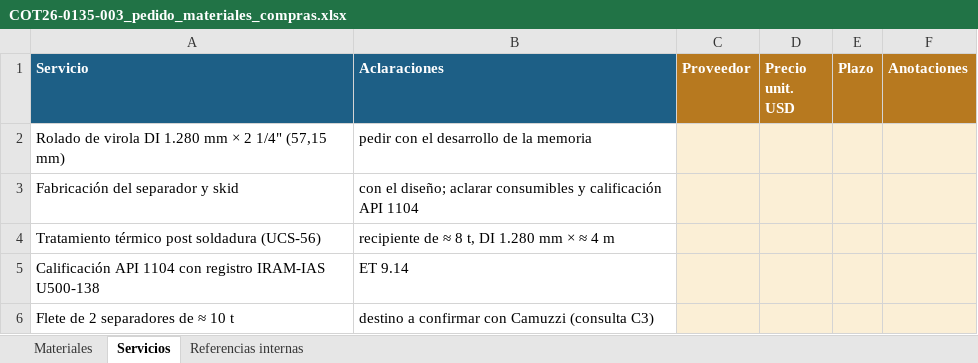
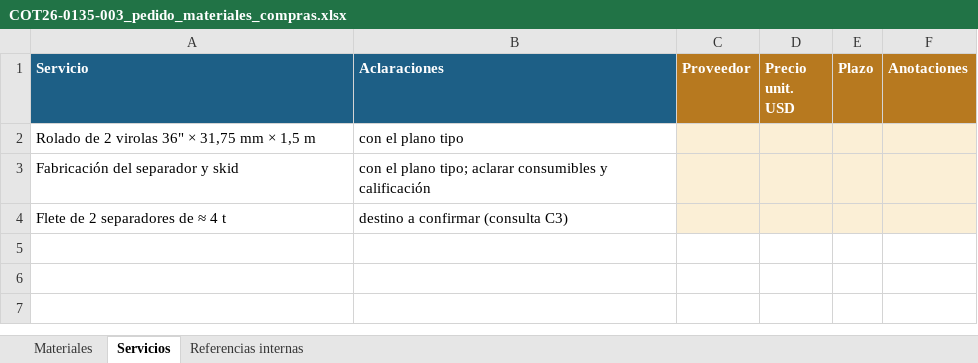
Before and after one commit to ricardoalvarezu2-cyber/cotizador-itt-2.0, an Excel workbook: cotizaciones/COT26-0135-003_CAMUZZI_CP24578_SEPARADOR/compras/COT26-0135-003_pedido_materiales_compras.xlsx, sheet Servicios, drawn as a sheet; values as stored, in another font and other column widths than the file's, no borders; removed rows and columns are numbered as before the commit, all else as after; the diff names each change by its address in the sheet, - before the commit and + after, or states it on an @@ line.

```diff
--- a/cotizaciones/COT26-0135-003_CAMUZZI_CP24578_SEPARADOR/compras/COT26-0135-003_pedido_materiales_compras.xlsx (sheet Servicios)
+++ b/cotizaciones/COT26-0135-003_CAMUZZI_CP24578_SEPARADOR/compras/COT26-0135-003_pedido_materiales_compras.xlsx (sheet Servicios)
-row 2: Rolado de virola DI 1.280 mm × 2 1/4" (57,15 mm) | pedir con el desarrollo de la memoria
+row 2: Rolado de 2 virolas 36" × 31,75 mm × 1,5 m | con el plano tipo
-B3 (Aclaraciones): con el diseño; aclarar consumibles y calificación API 1104
+B3 (Aclaraciones): con el plano tipo; aclarar consumibles y calificación
-row 4: Tratamiento térmico post soldadura (UCS-56) | recipiente de ≈ 8 t, DI 1.280 mm × ≈ 4 m
-row 5: Calificación API 1104 con registro IRAM-IAS U500-138 | ET 9.14
-A4 (Servicio): Flete de 2 separadores de ≈ 10 t
+A4 (Servicio): Flete de 2 separadores de ≈ 4 t
-B4 (Aclaraciones): destino a confirmar con Camuzzi (consulta C3)
+B4 (Aclaraciones): destino a confirmar (consulta C3)
```
Also changed, not shown: sheet Referencias internas, sheet Materiales, cotizaciones/COT26-0135-003_CAMUZZI_CP24578_SEPARADOR/COT26-0135-003_CAMUZZI_CP24578_SEPARADOR_COALESCENTE.xlsx, 19 other files.
